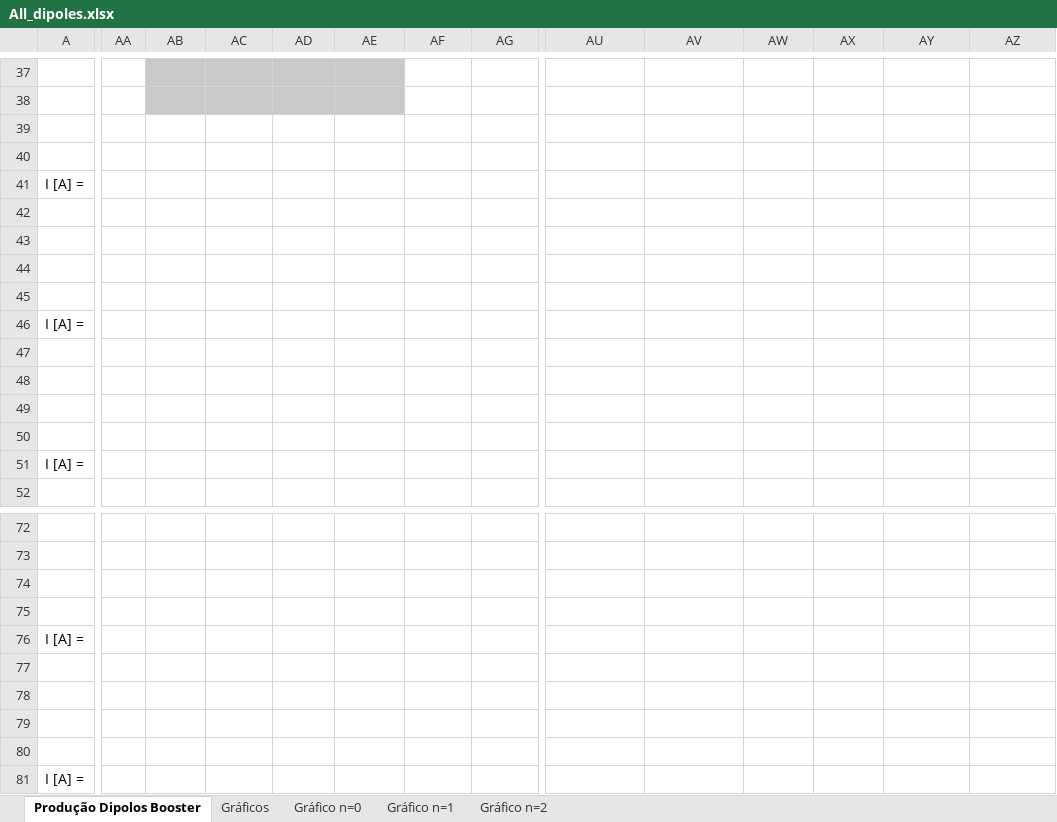
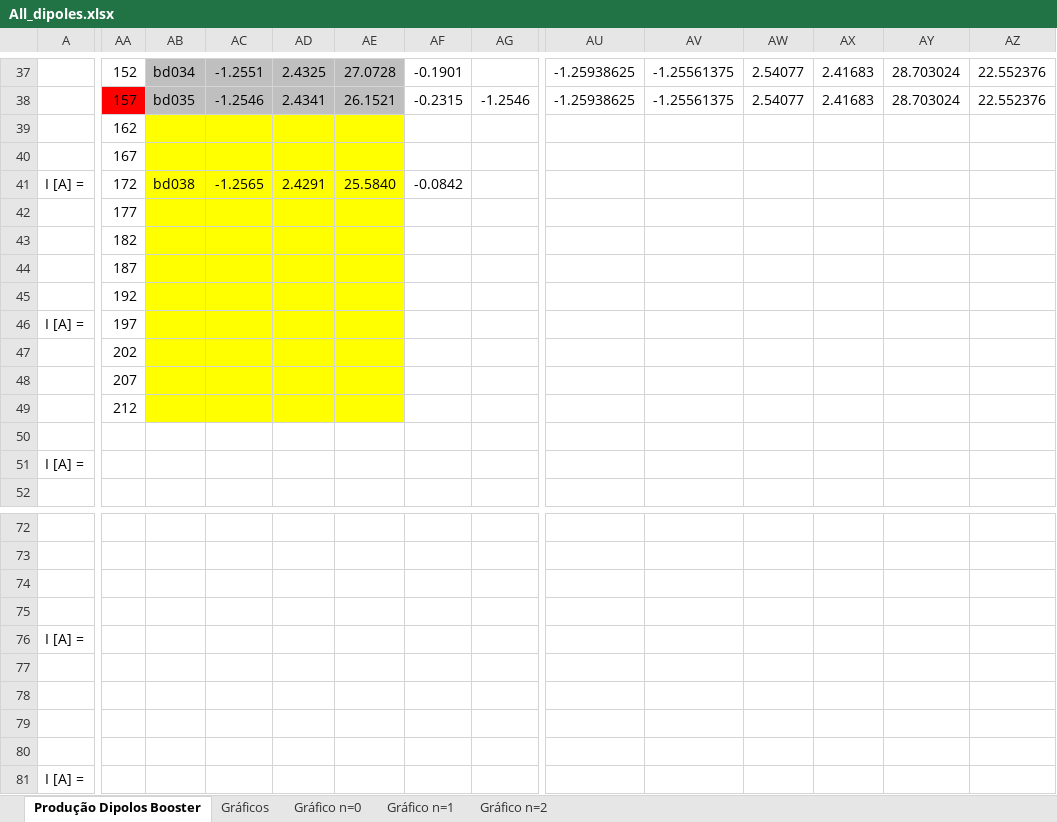
Before and after one commit to lnls-ima/bo-dipoles, an Excel workbook: model-09/measurement/magnetic/hallprobe/production/All_dipoles.xlsx, sheet Produção Dipolos Booster, drawn as a sheet; only a part is shown, gaps mark what is left out; values as stored, in another font and other column widths than the file's, no borders; charts and pictures and conditional formats not drawn; rows hold the shown columns only; the diff covers the shown part only; the diff names each change by its address in the sheet, - before the commit and + after, or states it on an @@ line.

```diff
--- a/model-09/measurement/magnetic/hallprobe/production/All_dipoles.xlsx (sheet Produção Dipolos Booster)
+++ b/model-09/measurement/magnetic/hallprobe/production/All_dipoles.xlsx (sheet Produção Dipolos Booster)
-AA37: (empty)
+AA37: 152
-AB37: (empty)
+AB37: bd034
-AC37: (empty)
+AC37: -1.2551
-AD37: (empty)
+AD37: 2.4325
-AE37: (empty)
+AE37: 27.0728
-AF37: (empty)
+AF37: -0.1901
-AU37:AU38: (empty)
+AU37:AU38: -1.25938625
-AV37:AV38: (empty)
+AV37:AV38: -1.25561375
-AW37:AW38: (empty)
+AW37:AW38: 2.54077
-AX37:AX38: (empty)
+AX37:AX38: 2.41683
-AY37:AY38: (empty)
+AY37:AY38: 28.703024
-AZ37:AZ38: (empty)
+AZ37:AZ38: 22.552376
-AA38: (empty)
+AA38: 157
-AA38 fill: none
+AA38 fill: #FF0000
-AB38: (empty)
+AB38: bd035
-AC38: (empty)
+AC38: -1.2546
-AD38: (empty)
+AD38: 2.4341
-AE38: (empty)
+AE38: 26.1521
-AF38: (empty)
+AF38: -0.2315
-AG38: (empty)
+AG38: -1.2546
-AA39: (empty)
+AA39: 162
-AB39:AE40 fill: none
+AB39:AE40 fill: #FFFF00
-AA40: (empty)
+AA40: 167
@@ row 41 moved to row 116: I [A] = @@
+row 41: I [A] = | 172 | bd038 | -1.2565 | 2.4291 | 25.5840 | -0.0842
-AA42: (empty)
+AA42: 177
-AB42:AE49 fill: none
+AB42:AE49 fill: #FFFF00
-AA43: (empty)
+AA43: 182
-AA44: (empty)
+AA44: 187
-AA45: (empty)
+AA45: 192
-AA46: (empty)
+AA46: 197
-AA47: (empty)
+AA47: 202
-AA48: (empty)
+AA48: 207
-AA49: (empty)
+AA49: 212
```
Also changed, not shown: 73 added rows, 6 removed rows, 1 moved row, 37 edited cells and cell formats elsewhere in this sheet, charts or pictures, 26 other files.
